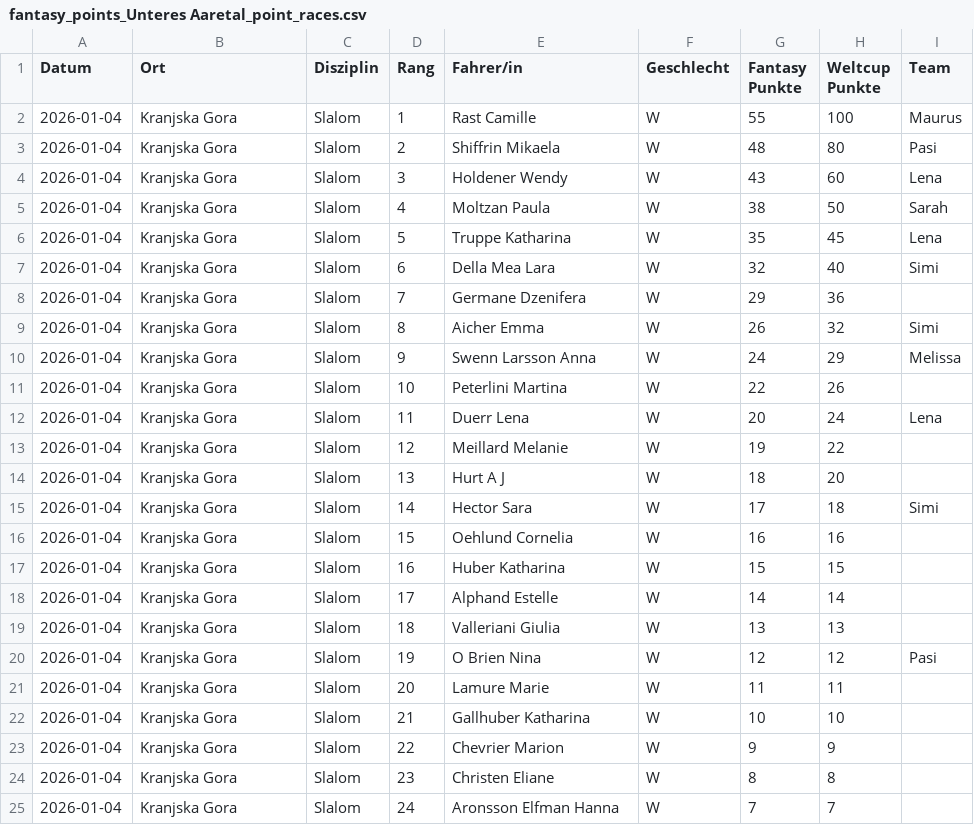
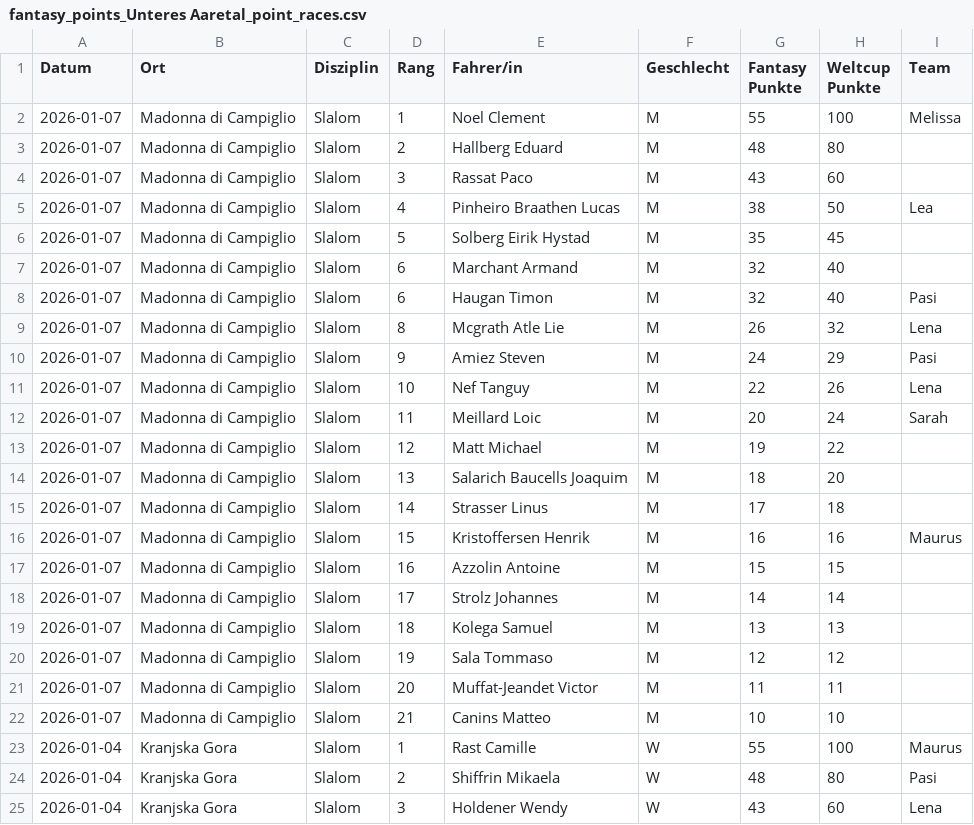
Before and after one commit to leasennch/skifantasy-results, a CSV file: unteresAaretal/fantasy_points_Unteres Aaretal_point_races.csv, drawn as a sheet; only a part is shown; the shorter side is filled out with more unchanged rows.

```diff
--- a/unteresAaretal/fantasy_points_Unteres Aaretal_point_races.csv
+++ b/unteresAaretal/fantasy_points_Unteres Aaretal_point_races.csv
@@ -1,2 +1,23 @@
 Datum,Ort,Disziplin,Rang,Fahrer/in,Geschlecht,Fantasy Punkte,Weltcup Punkte,Team
+2026-01-07,Madonna di Campiglio,Slalom,1,Noel Clement,M,55,100,Melissa
+2026-01-07,Madonna di Campiglio,Slalom,2,Hallberg Eduard,M,48,80,
+2026-01-07,Madonna di Campiglio,Slalom,3,Rassat Paco,M,43,60,
+2026-01-07,Madonna di Campiglio,Slalom,4,Pinheiro Braathen Lucas,M,38,50,Lea
+2026-01-07,Madonna di Campiglio,Slalom,5,Solberg Eirik Hystad,M,35,45,
+2026-01-07,Madonna di Campiglio,Slalom,6,Marchant Armand,M,32,40,
+2026-01-07,Madonna di Campiglio,Slalom,6,Haugan Timon,M,32,40,Pasi
+2026-01-07,Madonna di Campiglio,Slalom,8,Mcgrath Atle Lie,M,26,32,Lena
+2026-01-07,Madonna di Campiglio,Slalom,9,Amiez Steven,M,24,29,Pasi
+2026-01-07,Madonna di Campiglio,Slalom,10,Nef Tanguy,M,22,26,Lena
+2026-01-07,Madonna di Campiglio,Slalom,11,Meillard Loic,M,20,24,Sarah
+2026-01-07,Madonna di Campiglio,Slalom,12,Matt Michael,M,19,22,
+2026-01-07,Madonna di Campiglio,Slalom,13,Salarich Baucells Joaquim,M,18,20,
+2026-01-07,Madonna di Campiglio,Slalom,14,Strasser Linus,M,17,18,
+2026-01-07,Madonna di Campiglio,Slalom,15,Kristoffersen Henrik,M,16,16,Maurus
+2026-01-07,Madonna di Campiglio,Slalom,16,Azzolin Antoine,M,15,15,
+2026-01-07,Madonna di Campiglio,Slalom,17,Strolz Johannes,M,14,14,
+2026-01-07,Madonna di Campiglio,Slalom,18,Kolega Samuel,M,13,13,
+2026-01-07,Madonna di Campiglio,Slalom,19,Sala Tommaso,M,12,12,
+2026-01-07,Madonna di Campiglio,Slalom,20,Muffat-Jeandet Victor,M,11,11,
+2026-01-07,Madonna di Campiglio,Slalom,21,Canins Matteo,M,10,10,
 2026-01-04,Kranjska Gora,Slalom,1,Rast Camille,W,55,100,Maurus
```
Also changed, not shown: watson/fantasy_points_watson_current_standings.csv, watson/fantasy_points_watson_point_races.csv, 12 other files.
